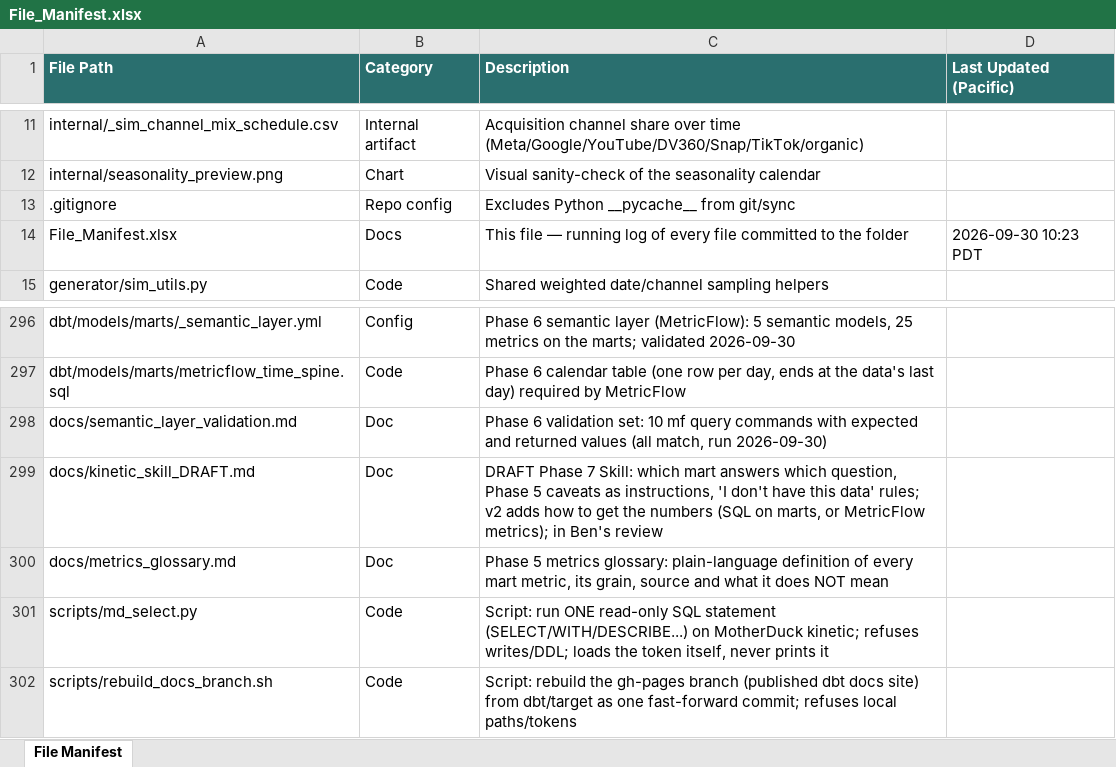
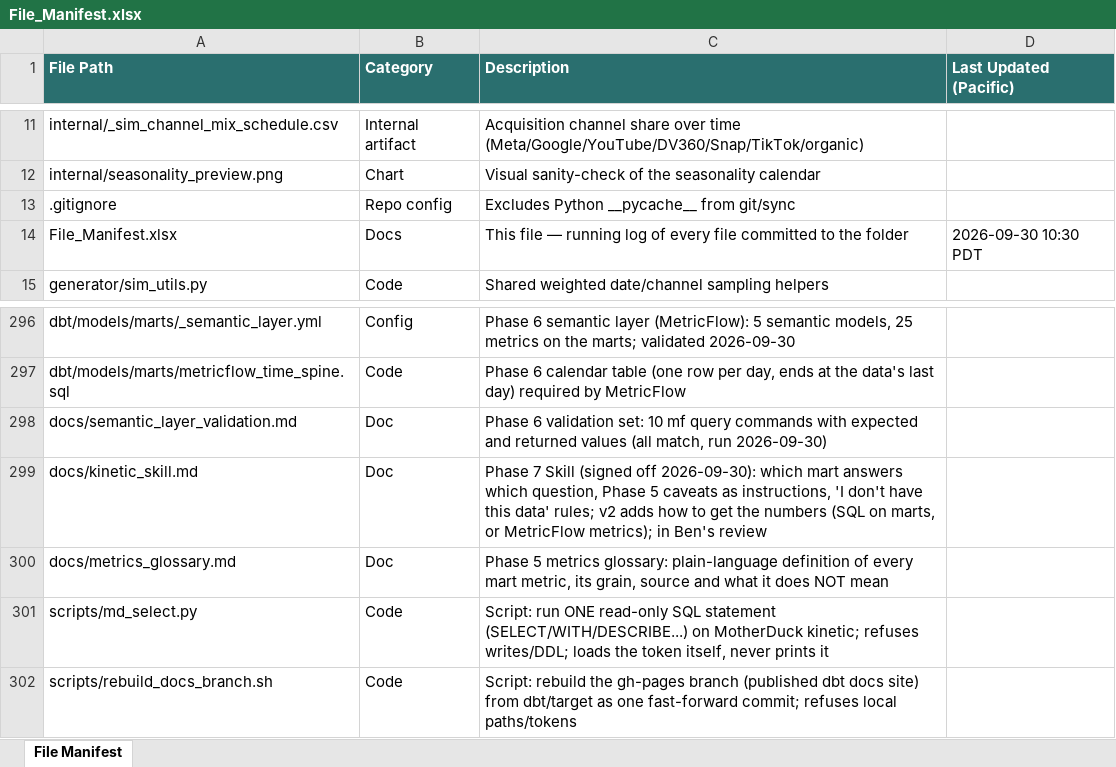
Before and after one commit to bencool85/kinetic-data-project, an Excel workbook: File_Manifest.xlsx, sheet File Manifest, drawn as a sheet; only a part is shown, gaps mark what is left out; values as stored, in another font and other column widths than the file's, no borders; the diff names each change by its address in the sheet, - before the commit and + after, or states it on an @@ line.

```diff
--- a/File_Manifest.xlsx (sheet File Manifest)
+++ b/File_Manifest.xlsx (sheet File Manifest)
-D14 (Last Updated (Pacific)): 2026-09-30 10:23 PDT
+D14 (Last Updated (Pacific)): 2026-09-30 10:30 PDT
-A299 (File Path): docs/kinetic_skill_DRAFT.md
+A299 (File Path): docs/kinetic_skill.md
-C299 (Description): DRAFT Phase 7 Skill: which mart…
+C299 (Description): Phase 7 Skill (signed off 2026-09-30): which mart…
```
Also changed, not shown: 4 other files.
